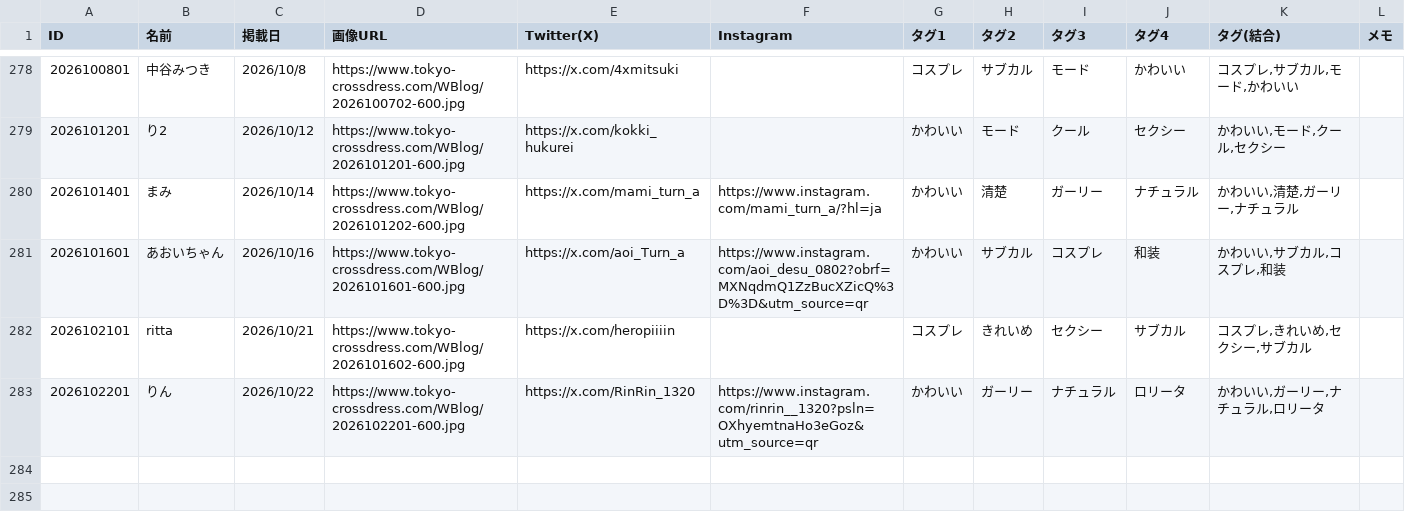
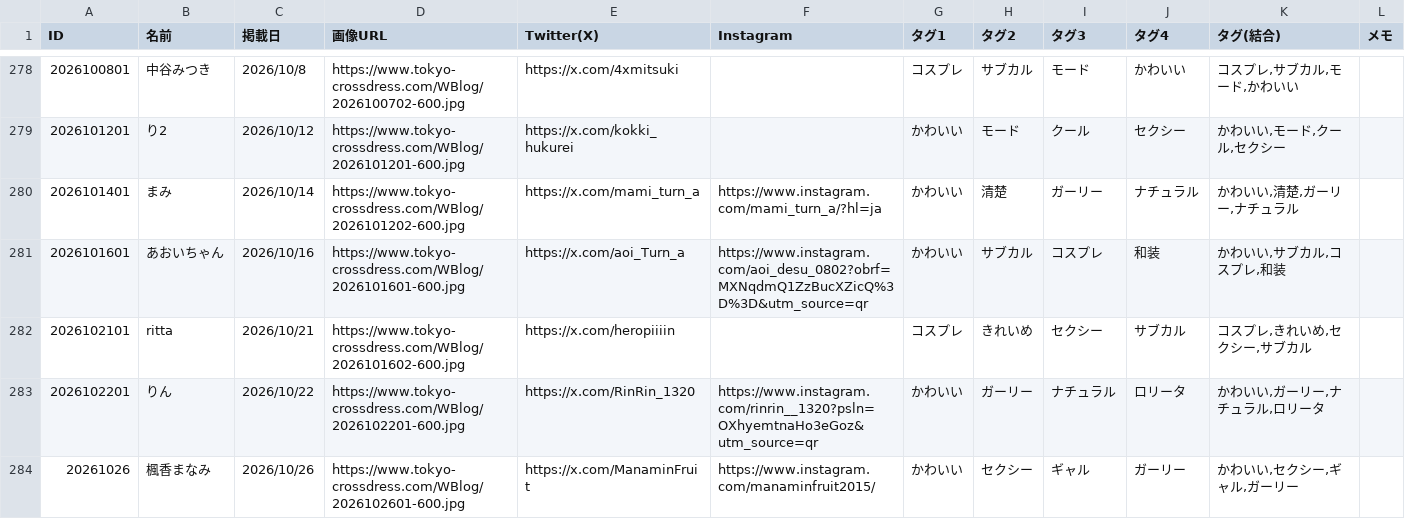
Before and after one commit to Tcrossdress/Tcrossdress.github.io, a CSV file: snap.csv, drawn as a sheet; only a part is shown, gaps mark what is left out; the diff names each change by its address in the sheet, - before the commit and + after, or states it on an @@ line.

Commit message:
Add files via upload

```diff
--- a/snap.csv
+++ b/snap.csv
+row 284: 20261026 | 楓香まなみ | 2026/10/26 | https://www.tokyo-crossdress.com/WBlog/2026102601-600.jpg | https://x.com/ManaminFruit | https://www.instagram.com/manaminfruit2015/ | かわいい | セクシー | ギャル | ガーリー | かわいい,セクシー,ギャル,ガーリー
```
